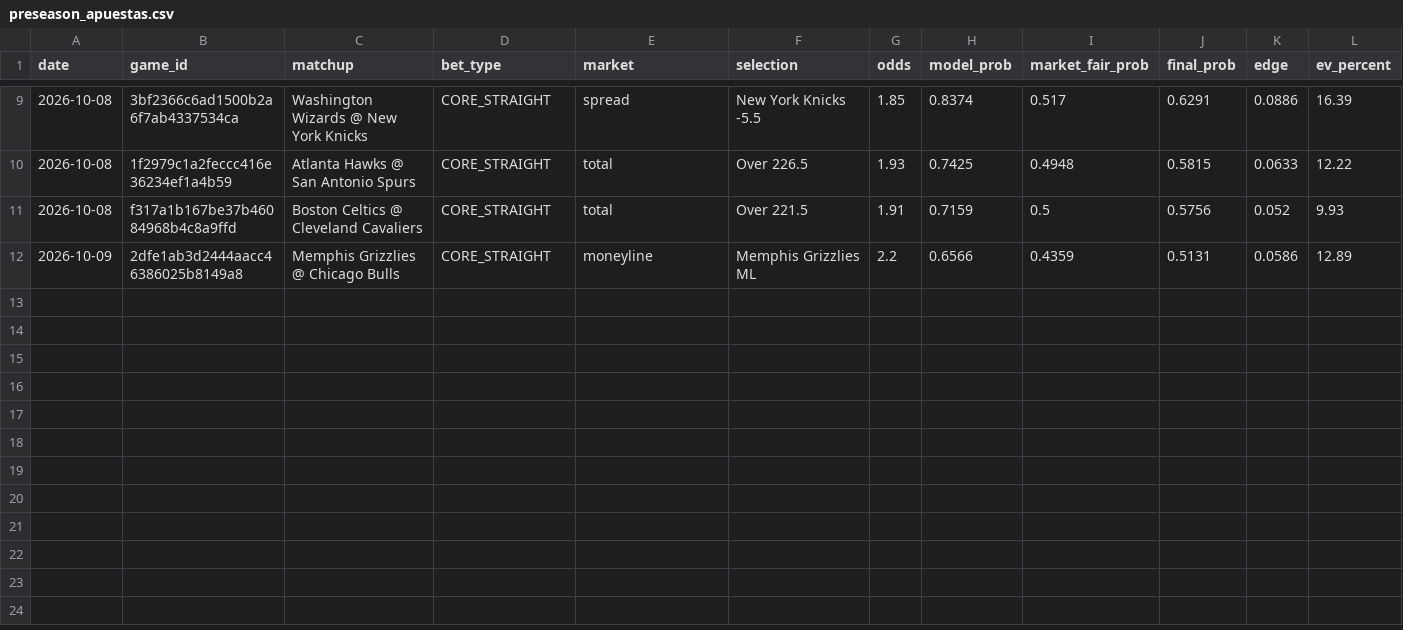
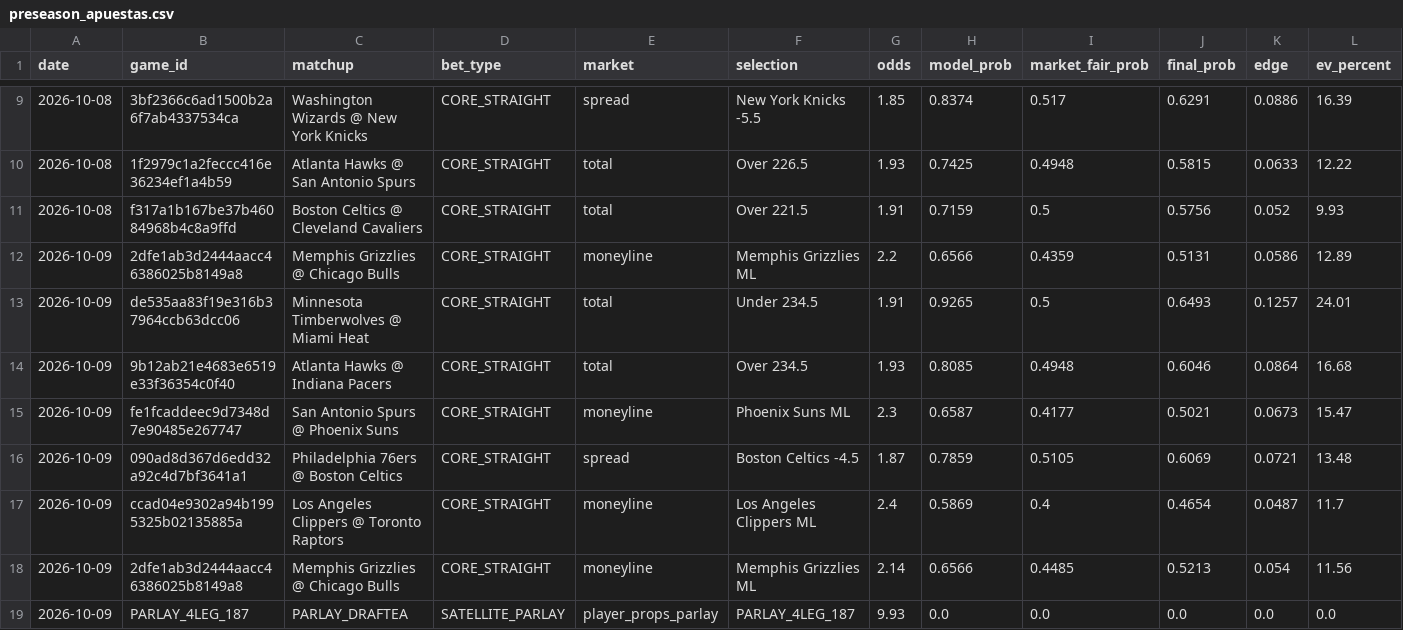
Before and after one commit to Nymos-byte/nba-quant-engine, a CSV file: data/history/preseason_apuestas.csv, drawn as a sheet; only a part is shown, gaps mark what is left out; rows hold the shown columns only; the diff names each change by its address in the sheet, - before the commit and + after, or states it on an @@ line.

```diff
--- a/data/history/preseason_apuestas.csv
+++ b/data/history/preseason_apuestas.csv
+row 13: 2026-10-09 | de535aa83f19e316b37964ccb63dcc06 | Minnesota Timberwolves @ Miami Heat | CORE_STRAIGHT | total | Under 234.5 | 1.91 | 0.9265 | 0.5 | 0.6493 | 0.1257 | 24.01
+row 14: 2026-10-09 | 9b12ab21e4683e6519e33f36354c0f40 | Atlanta Hawks @ Indiana Pacers | CORE_STRAIGHT | total | Over 234.5 | 1.93 | 0.8085 | 0.4948 | 0.6046 | 0.0864 | 16.68
+row 15: 2026-10-09 | fe1fcaddeec9d7348d7e90485e267747 | San Antonio Spurs @ Phoenix Suns | CORE_STRAIGHT | moneyline | Phoenix Suns ML | 2.3 | 0.6587 | 0.4177 | 0.5021 | 0.0673 | 15.47
+row 16: 2026-10-09 | 090ad8d367d6edd32a92c4d7bf3641a1 | Philadelphia 76ers @ Boston Celtics | CORE_STRAIGHT | spread | Boston Celtics -4.5 | 1.87 | 0.7859 | 0.5105 | 0.6069 | 0.0721 | 13.48
+row 17: 2026-10-09 | ccad04e9302a94b1995325b02135885a | Los Angeles Clippers @ Toronto Raptors | CORE_STRAIGHT | moneyline | Los Angeles Clippers ML | 2.4 | 0.5869 | 0.4 | 0.4654 | 0.0487 | 11.7
+row 18: 2026-10-09 | 2dfe1ab3d2444aacc46386025b8149a8 | Memphis Grizzlies @ Chicago Bulls | CORE_STRAIGHT | moneyline | Memphis Grizzlies ML | 2.14 | 0.6566 | 0.4485 | 0.5213 | 0.054 | 11.56
+row 19: 2026-10-09 | PARLAY_4LEG_187 | PARLAY_DRAFTEA | SATELLITE_PARLAY | player_props_parlay | PARLAY_4LEG_187 | 9.93 | 0.0 | 0.0 | 0.0 | 0.0 | 0.0
```
Also changed, not shown: data/history/picks_2026-10-09.csv.
